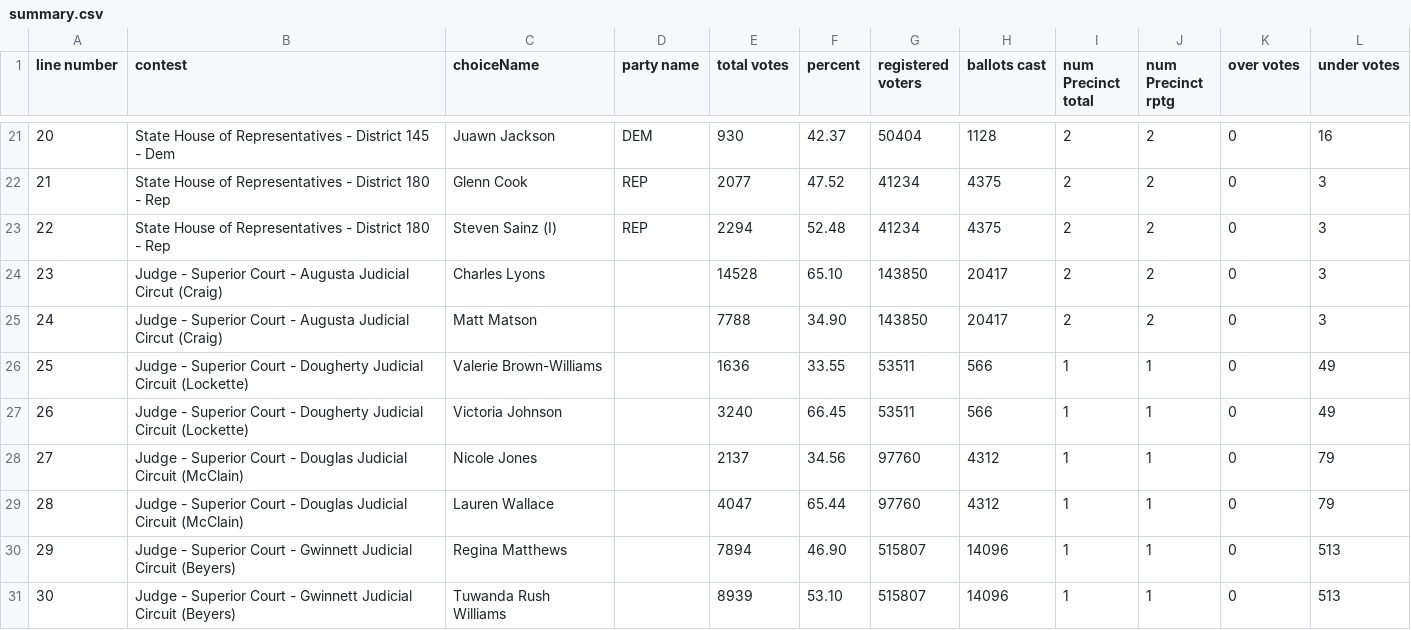
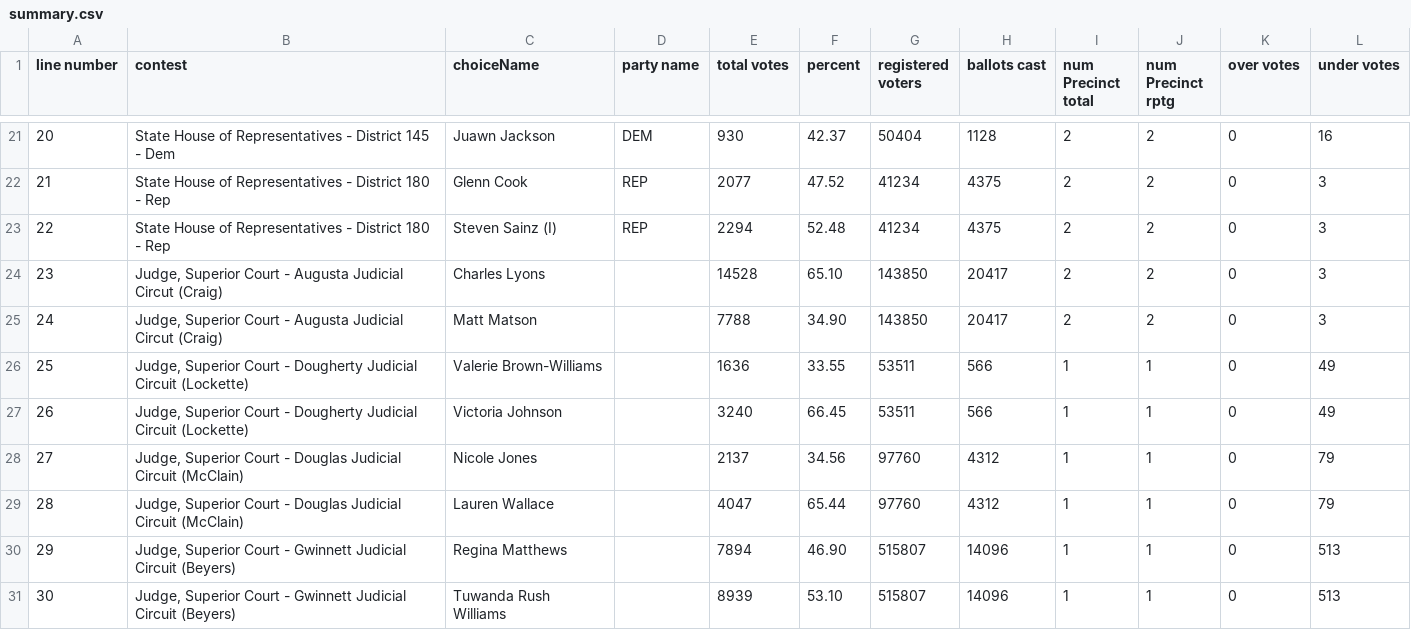
Before and after one commit to ardenwd/DataVis, a CSV file: electionV0/summary.csv, drawn as a sheet; only a part is shown, gaps mark what is left out.

```diff
--- a/electionV0/summary.csv
+++ b/electionV0/summary.csv
@@ -23,9 +23,9 @@
 22,"State House of Representatives - District 180 - Rep ","Steven Sainz (I)","REP",2294,52.48,41234,4375,2,2,"0","3"
-23,"Judge - Superior Court - Augusta Judicial Circut (Craig) ","Charles Lyons","",14528,65.10,143850,20417,2,2,"0","3"
-24,"Judge - Superior Court - Augusta Judicial Circut (Craig) ","Matt Matson","",7788,34.90,143850,20417,2,2,"0","3"
-25,"Judge - Superior Court - Dougherty Judicial Circuit (Lockette) ","Valerie Brown-Williams","",1636,33.55,53511,566,1,1,"0","49"
-26,"Judge - Superior Court - Dougherty Judicial Circuit (Lockette) ","Victoria Johnson","",3240,66.45,53511,566,1,1,"0","49"
-27,"Judge - Superior Court - Douglas Judicial Circuit (McClain) ","Nicole Jones","",2137,34.56,97760,4312,1,1,"0","79"
-28,"Judge - Superior Court - Douglas Judicial Circuit (McClain) ","Lauren Wallace","",4047,65.44,97760,4312,1,1,"0","79"
-29,"Judge - Superior Court - Gwinnett Judicial Circuit (Beyers) ","Regina Matthews","",7894,46.90,515807,14096,1,1,"0","513"
-30,"Judge - Superior Court - Gwinnett Judicial Circuit (Beyers) ","Tuwanda Rush Williams","",8939,53.10,515807,14096,1,1,"0","513"
+23,"Judge, Superior Court - Augusta Judicial Circut (Craig) ","Charles Lyons","",14528,65.10,143850,20417,2,2,"0","3"
+24,"Judge, Superior Court - Augusta Judicial Circut (Craig) ","Matt Matson","",7788,34.90,143850,20417,2,2,"0","3"
+25,"Judge, Superior Court - Dougherty Judicial Circuit (Lockette) ","Valerie Brown-Williams","",1636,33.55,53511,566,1,1,"0","49"
+26,"Judge, Superior Court - Dougherty Judicial Circuit (Lockette) ","Victoria Johnson","",3240,66.45,53511,566,1,1,"0","49"
+27,"Judge, Superior Court - Douglas Judicial Circuit (McClain) ","Nicole Jones","",2137,34.56,97760,4312,1,1,"0","79"
+28,"Judge, Superior Court - Douglas Judicial Circuit (McClain) ","Lauren Wallace","",4047,65.44,97760,4312,1,1,"0","79"
+29,"Judge, Superior Court - Gwinnett Judicial Circuit (Beyers) ","Regina Matthews","",7894,46.90,515807,14096,1,1,"0","513"
+30,"Judge, Superior Court - Gwinnett Judicial Circuit (Beyers) ","Tuwanda Rush Williams","",8939,53.10,515807,14096,1,1,"0","513"
```
Also changed, not shown: 3 other files.
